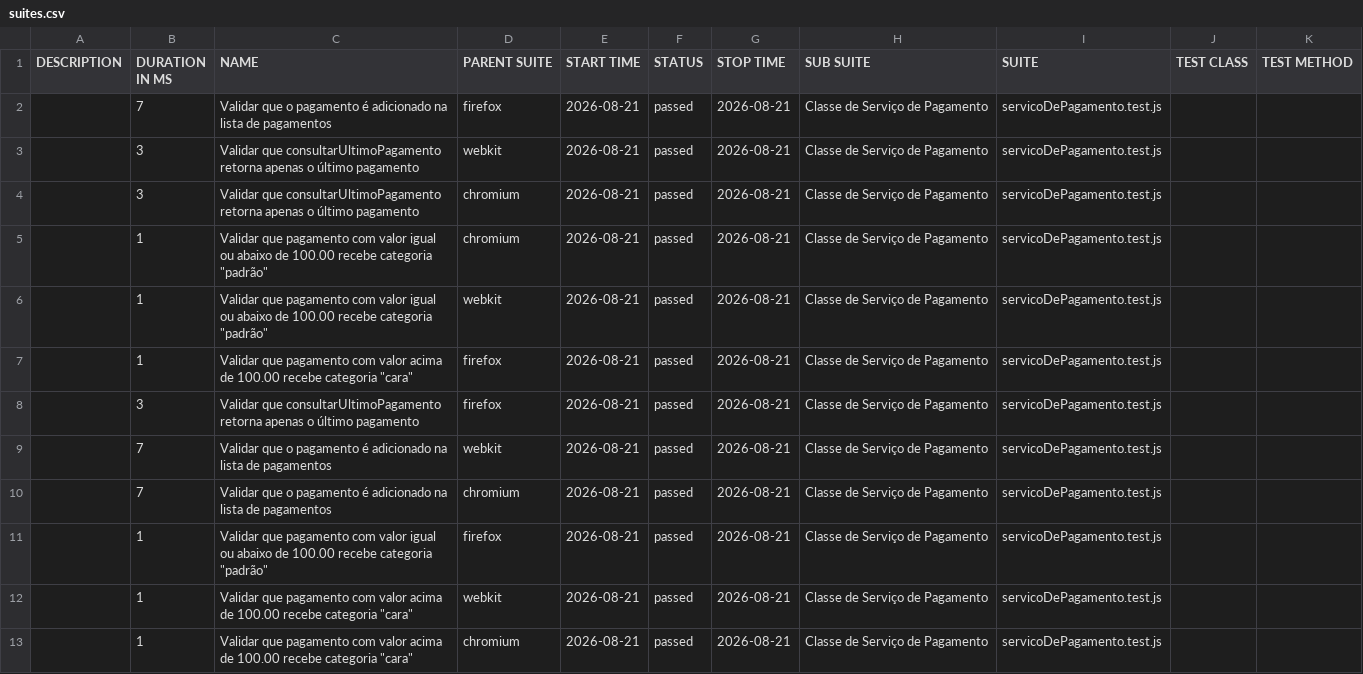
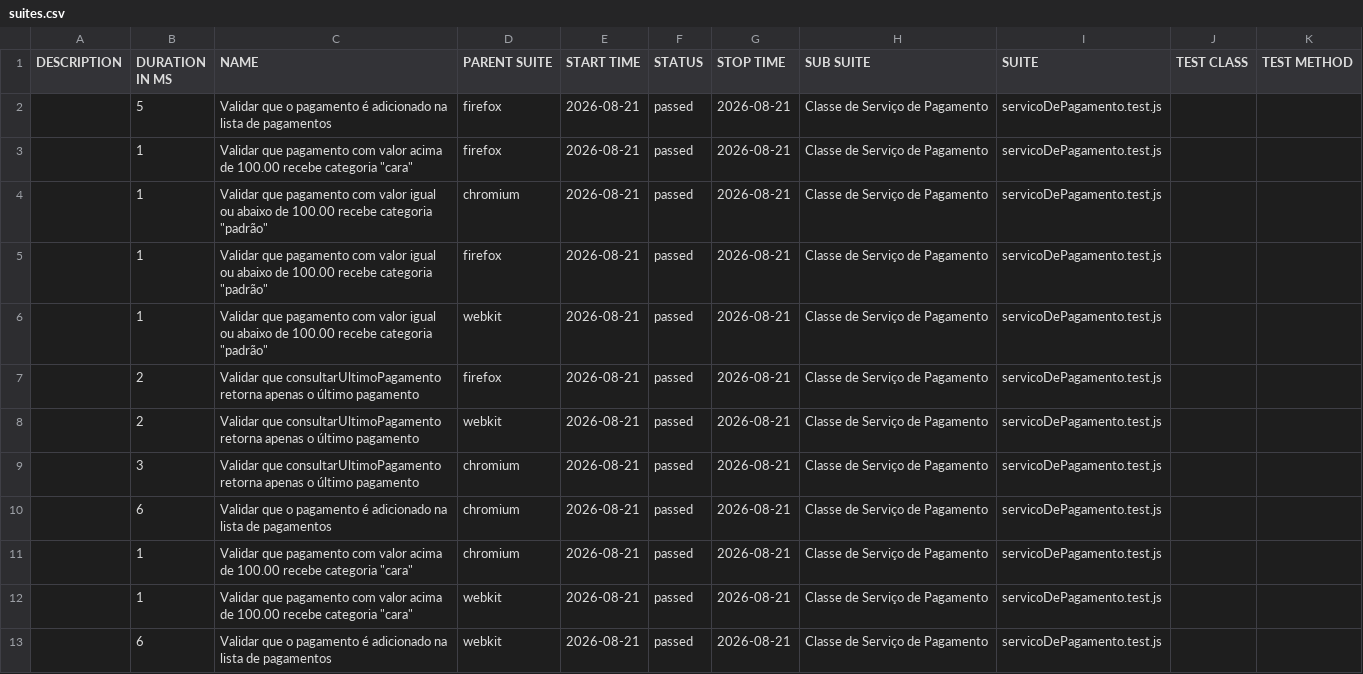
Before and after one commit to Pattyd08/trabalho-conclusao-ci, a CSV file: deploy/data/suites.csv, drawn as a sheet.

Commit message:
deploy: 3a88e52776d48c73abc2d0bb24ecb81035bb7684

```diff
--- a/deploy/data/suites.csv
+++ b/deploy/data/suites.csv
@@ -1,13 +1,13 @@
 "DESCRIPTION","DURATION IN MS","NAME","PARENT SUITE","START TIME","STATUS","STOP TIME","SUB SUITE","SUITE","TEST CLASS","TEST METHOD"
-"","7","Validar que o pagamento é adicionado na lista de pagamentos","firefox","2026-08-21","passed","2026-08-21","Classe de Serviço de Pagamento","servicoDePagamento.test.js","",""
-"","3","Validar que consultarUltimoPagamento retorna apenas o último pagamento","webkit","2026-08-21","passed","2026-08-21","Classe de Serviço de Pagamento","servicoDePagamento.test.js","",""
+"","5","Validar que o pagamento é adicionado na lista de pagamentos","firefox","2026-08-21","passed","2026-08-21","Classe de Serviço de Pagamento","servicoDePagamento.test.js","",""
+"","1","Validar que pagamento com valor acima de 100.00 recebe categoria ""cara""","firefox","2026-08-21","passed","2026-08-21","Classe de Serviço de Pagamento","servicoDePagamento.test.js","",""
+"","1","Validar que pagamento com valor igual ou abaixo de 100.00 recebe categoria ""padrão""","chromium","2026-08-21","passed","2026-08-21","Classe de Serviço de Pagamento","servicoDePagamento.test.js","",""
+"","1","Validar que pagamento com valor igual ou abaixo de 100.00 recebe categoria ""padrão""","firefox","2026-08-21","passed","2026-08-21","Classe de Serviço de Pagamento","servicoDePagamento.test.js","",""
+"","1","Validar que pagamento com valor igual ou abaixo de 100.00 recebe categoria ""padrão""","webkit","2026-08-21","passed","2026-08-21","Classe de Serviço de Pagamento","servicoDePagamento.test.js","",""
+"","2","Validar que consultarUltimoPagamento retorna apenas o último pagamento","firefox","2026-08-21","passed","2026-08-21","Classe de Serviço de Pagamento","servicoDePagamento.test.js","",""
+"","2","Validar que consultarUltimoPagamento retorna apenas o último pagamento","webkit","2026-08-21","passed","2026-08-21","Classe de Serviço de Pagamento","servicoDePagamento.test.js","",""
 "","3","Validar que consultarUltimoPagamento retorna apenas o último pagamento","chromium","2026-08-21","passed","2026-08-21","Classe de Serviço de Pagamento","servicoDePagamento.test.js","",""
-"","1","Validar que pagamento com valor igual ou abaixo de 100.00 recebe categoria ""padrão""","chromium","2026-08-21","passed","2026-08-21","Classe de Serviço de Pagamento","servicoDePagamento.test.js","",""
-"","1","Validar que pagamento com valor igual ou abaixo de 100.00 recebe categoria ""padrão""","webkit","2026-08-21","passed","2026-08-21","Classe de Serviço de Pagamento","servicoDePagamento.test.js","",""
-"","1","Validar que pagamento com valor acima de 100.00 recebe categoria ""cara""","firefox","2026-08-21","passed","2026-08-21","Classe de Serviço de Pagamento","servicoDePagamento.test.js","",""
-"","3","Validar que consultarUltimoPagamento retorna apenas o último pagamento","firefox","2026-08-21","passed","2026-08-21","Classe de Serviço de Pagamento","servicoDePagamento.test.js","",""
-"","7","Validar que o pagamento é adicionado na lista de pagamentos","webkit","2026-08-21","passed","2026-08-21","Classe de Serviço de Pagamento","servicoDePagamento.test.js","",""
-"","7","Validar que o pagamento é adicionado na lista de pagamentos","chromium","2026-08-21","passed","2026-08-21","Classe de Serviço de Pagamento","servicoDePagamento.test.js","",""
-"","1","Validar que pagamento com valor igual ou abaixo de 100.00 recebe categoria ""padrão""","firefox","2026-08-21","passed","2026-08-21","Classe de Serviço de Pagamento","servicoDePagamento.test.js","",""
+"","6","Validar que o pagamento é adicionado na lista de pagamentos","chromium","2026-08-21","passed","2026-08-21","Classe de Serviço de Pagamento","servicoDePagamento.test.js","",""
+"","1","Validar que pagamento com valor acima de 100.00 recebe categoria ""cara""","chromium","2026-08-21","passed","2026-08-21","Classe de Serviço de Pagamento","servicoDePagamento.test.js","",""
 "","1","Validar que pagamento com valor acima de 100.00 recebe categoria ""cara""","webkit","2026-08-21","passed","2026-08-21","Classe de Serviço de Pagamento","servicoDePagamento.test.js","",""
-"","1","Validar que pagamento com valor acima de 100.00 recebe categoria ""cara""","chromium","2026-08-21","passed","2026-08-21","Classe de Serviço de Pagamento","servicoDePagamento.test.js","",""
+"","6","Validar que o pagamento é adicionado na lista de pagamentos","webkit","2026-08-21","passed","2026-08-21","Classe de Serviço de Pagamento","servicoDePagamento.test.js","",""
```
Also changed, not shown: 46 other files.
